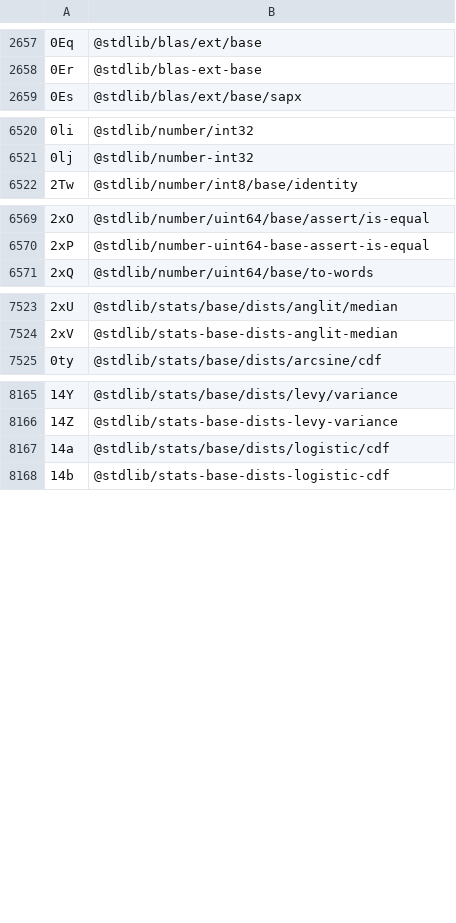
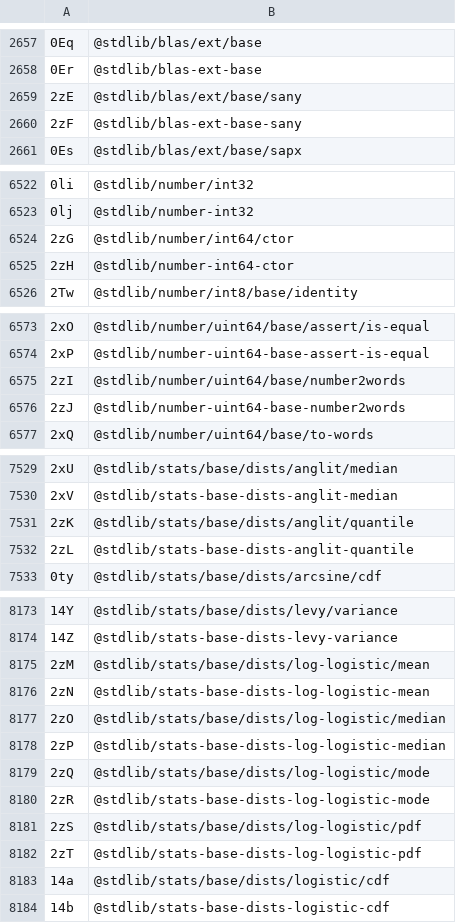
Before and after one commit to stdlib-js/error, a CSV file: tools/id2pkg/data/data.csv, drawn as a sheet; only a part is shown, gaps mark what is left out; the diff covers the shown part only; the diff names each change by its address in the sheet, - before the commit and + after, or states it on an @@ line.

```diff
--- a/tools/id2pkg/data/data.csv
+++ b/tools/id2pkg/data/data.csv
+row 2659: 2zE | @stdlib/blas/ext/base/sany
+row 2660: 2zF | @stdlib/blas-ext-base-sany
+row 6524: 2zG | @stdlib/number/int64/ctor
+row 6525: 2zH | @stdlib/number-int64-ctor
+row 6575: 2zI | @stdlib/number/uint64/base/number2words
+row 6576: 2zJ | @stdlib/number-uint64-base-number2words
+row 7531: 2zK | @stdlib/stats/base/dists/anglit/quantile
+row 7532: 2zL | @stdlib/stats-base-dists-anglit-quantile
+row 8175: 2zM | @stdlib/stats/base/dists/log-logistic/mean
+row 8176: 2zN | @stdlib/stats-base-dists-log-logistic-mean
+row 8177: 2zO | @stdlib/stats/base/dists/log-logistic/median
+row 8178: 2zP | @stdlib/stats-base-dists-log-logistic-median
+row 8179: 2zQ | @stdlib/stats/base/dists/log-logistic/mode
+row 8180: 2zR | @stdlib/stats-base-dists-log-logistic-mode
+row 8181: 2zS | @stdlib/stats/base/dists/log-logistic/pdf
+row 8182: 2zT | @stdlib/stats-base-dists-log-logistic-pdf
```
Also changed, not shown: 2 added rows elsewhere in this file, tools/database/data/data.csv, tools/pkg2id/data/data.csv, 5 other files.
